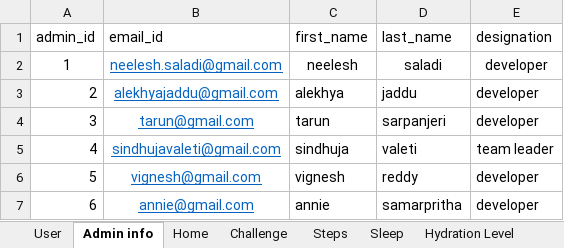
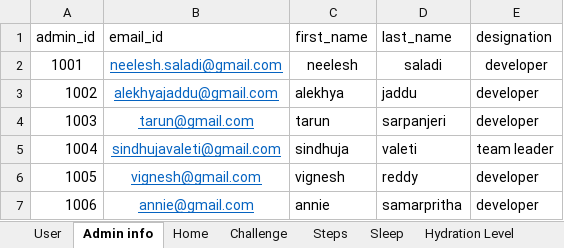
Before and after one commit to annie0sc/gdp_group4, an Excel workbook: SampleData.xlsx, sheet Admin info, drawn as a sheet; values as stored, in another font and other column widths than the file's, no borders; the diff names each change by its address in the sheet, - before the commit and + after, or states it on an @@ line.

```diff
--- a/SampleData.xlsx (sheet Admin info)
+++ b/SampleData.xlsx (sheet Admin info)
-A2 (admin_id): 1
+A2 (admin_id): 1001
-A3 (admin_id): 2
+A3 (admin_id): 1002
-A4 (admin_id): 3
+A4 (admin_id): 1003
-A5 (admin_id): 4
+A5 (admin_id): 1004
-A6 (admin_id): 5
+A6 (admin_id): 1005
-A7 (admin_id): 6
+A7 (admin_id): 1006
```
Also changed, not shown: sheet Challenge, sheet User.
